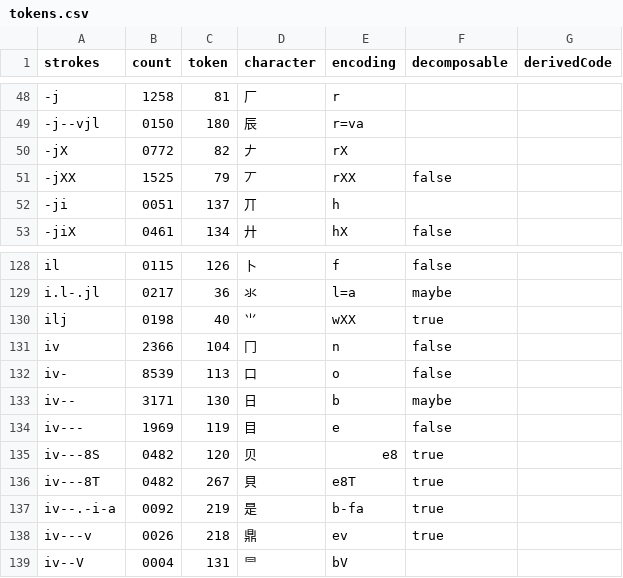
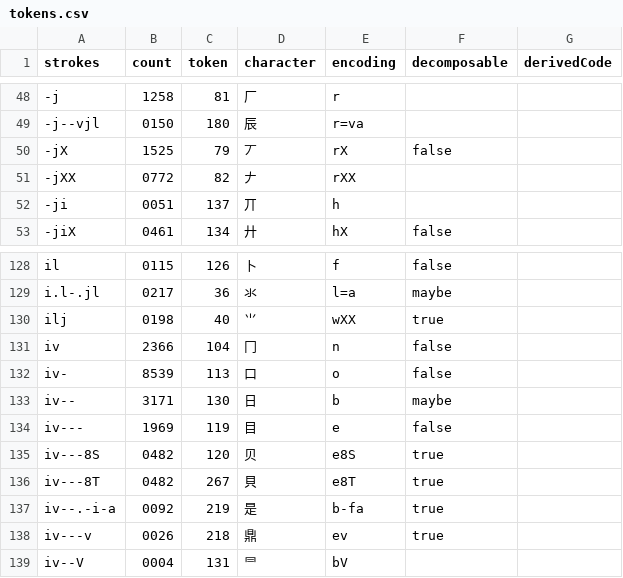
Before and after one commit to andrewjunyoung/symboard, a CSV file: src/oracle/data/tokens.csv, drawn as a sheet; only a part is shown, gaps mark what is left out.

Commit message:
Updated tokens based on stroke encodings method, which i'll use going forwards.

```diff
--- a/src/oracle/data/tokens.csv
+++ b/src/oracle/data/tokens.csv
@@ -49,4 +49,4 @@ strokes,count,token,character,encoding,decomposable,derivedCode
 -j--vjl,0150,180,辰,r=va,,
--jX,0772,82,𠂇,rX,,
--jXX,1525,79,丆,rXX,false,
+-jX,1525,79,丆,rX,false,
+-jXX,0772,82,𠂇,rXX,,
 -ji,0051,137,丌,h,,
@@ -134,3 +134,3 @@ iv--,3171,130,日,b,maybe,
 iv---,1969,119,目,e,false,
-iv---8S,0482,120,贝,e8,true,
+iv---8S,0482,120,贝,e8S,true,
 iv---8T,0482,267,貝,e8T,true,
```
Also changed, not shown: src/oracle/data/stroke_encodings.csv, 1 other file.
